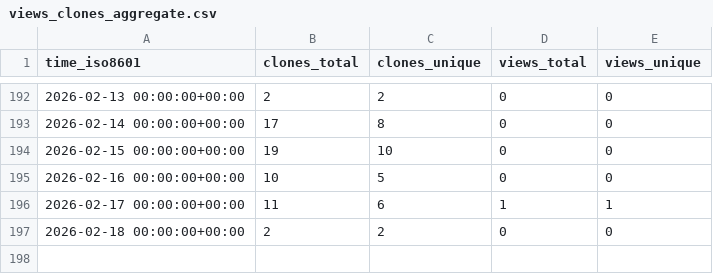
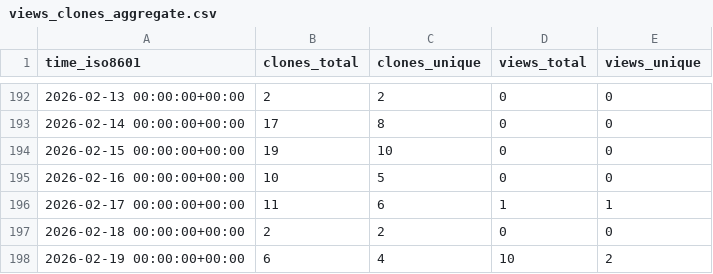
Before and after one commit to s-murfy/k223d, a CSV file: s-murfy/k223d/ghrs-data/views_clones_aggregate.csv, drawn as a sheet; only a part is shown, gaps mark what is left out.

```diff
--- a/s-murfy/k223d/ghrs-data/views_clones_aggregate.csv
+++ b/s-murfy/k223d/ghrs-data/views_clones_aggregate.csv
@@ -197 +197,2 @@ time_iso8601,clones_total,clones_unique,views_total,views_unique
 2026-02-18 00:00:00+00:00,2,2,0,0
+2026-02-19 00:00:00+00:00,6,4,10,2
```
Also changed, not shown: 1 other file.
